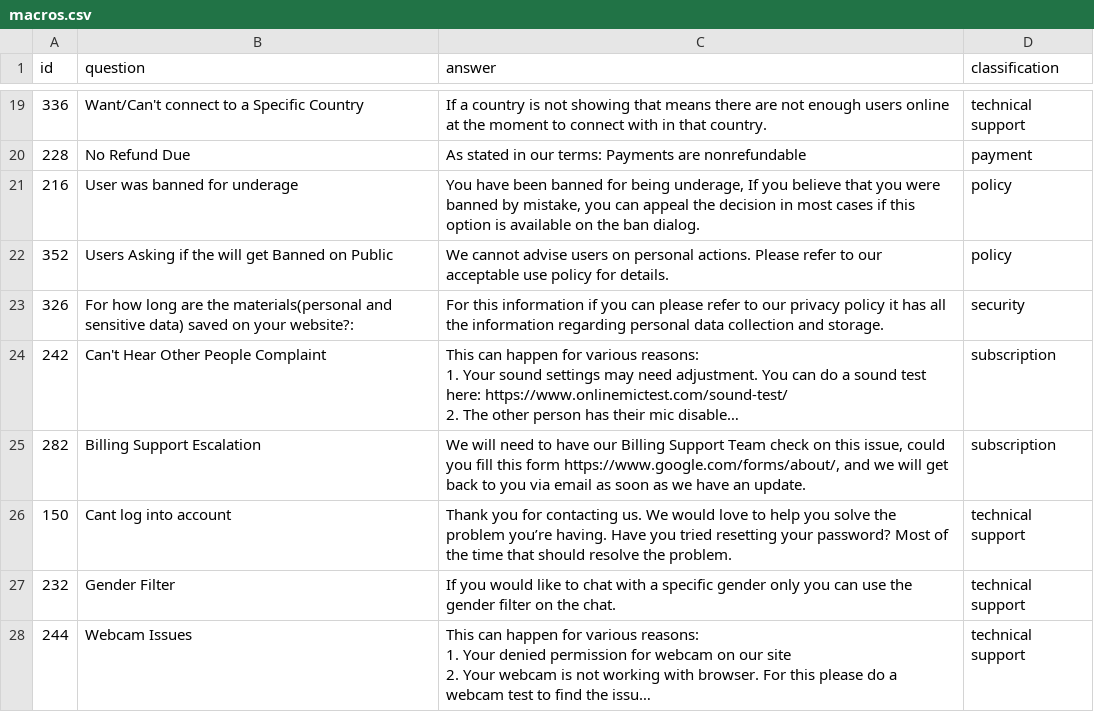
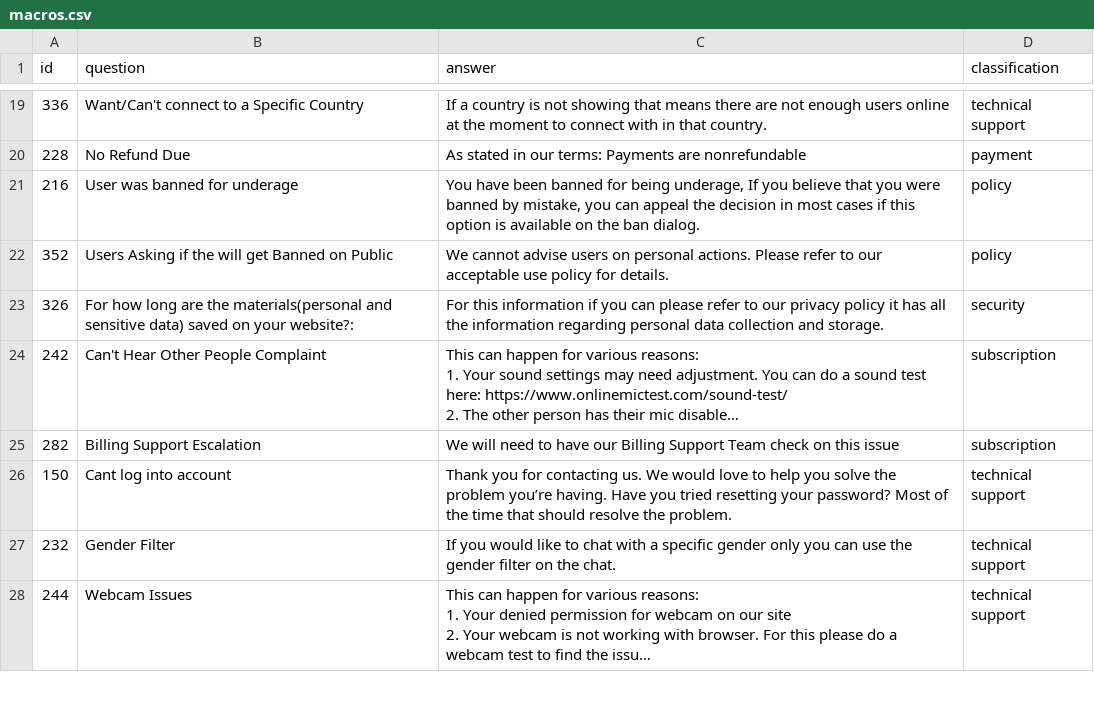
Before and after one commit to phsilveira/cs_automation_app, a CSV file: macros.csv, drawn as a sheet; only a part is shown, gaps mark what is left out; long unchanged cells end in …; the diff names each change by its address in the sheet, - before the commit and + after, or states it on an @@ line.

Commit message:
removed wrong instruction from qa.py prompt and macros.csv

```diff
--- a/macros.csv
+++ b/macros.csv
-C25 (answer): …on this issue, could you fill this form https://www.google.com/forms/about/, and we will get back to you via email as soon as we have an update.
+C25 (answer): …on this issue
```
Also changed, not shown: 1 other file.
